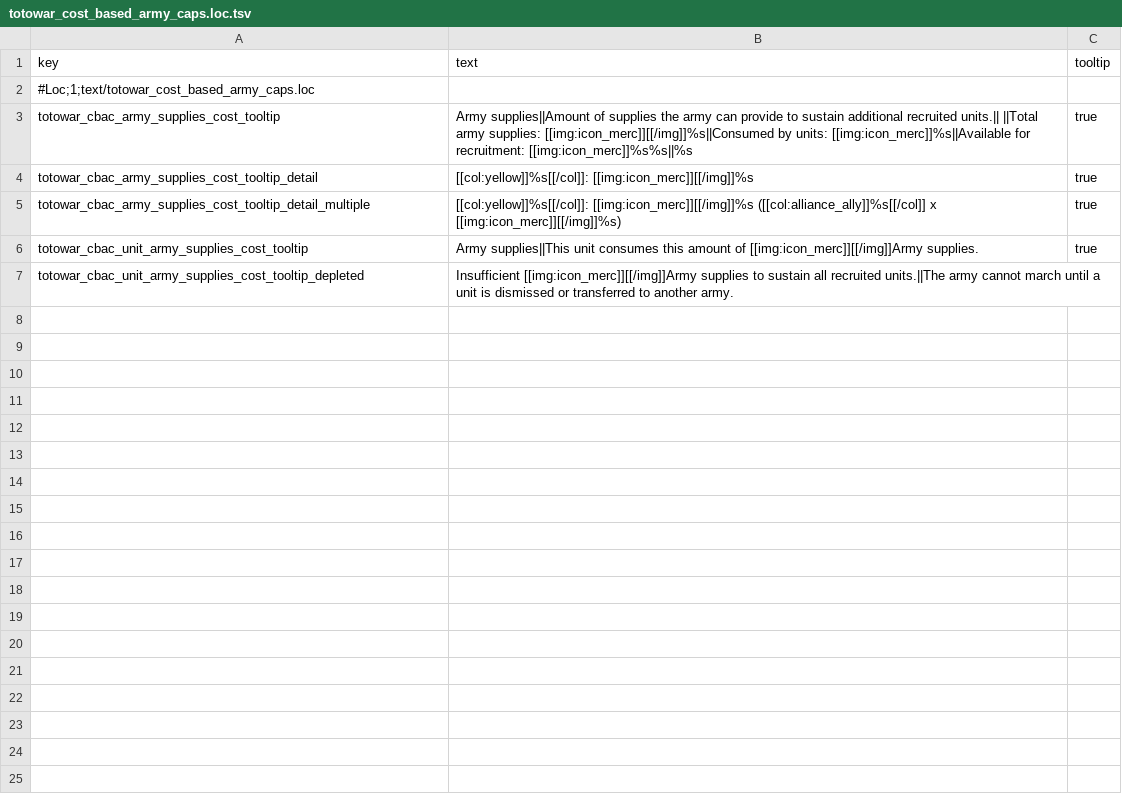
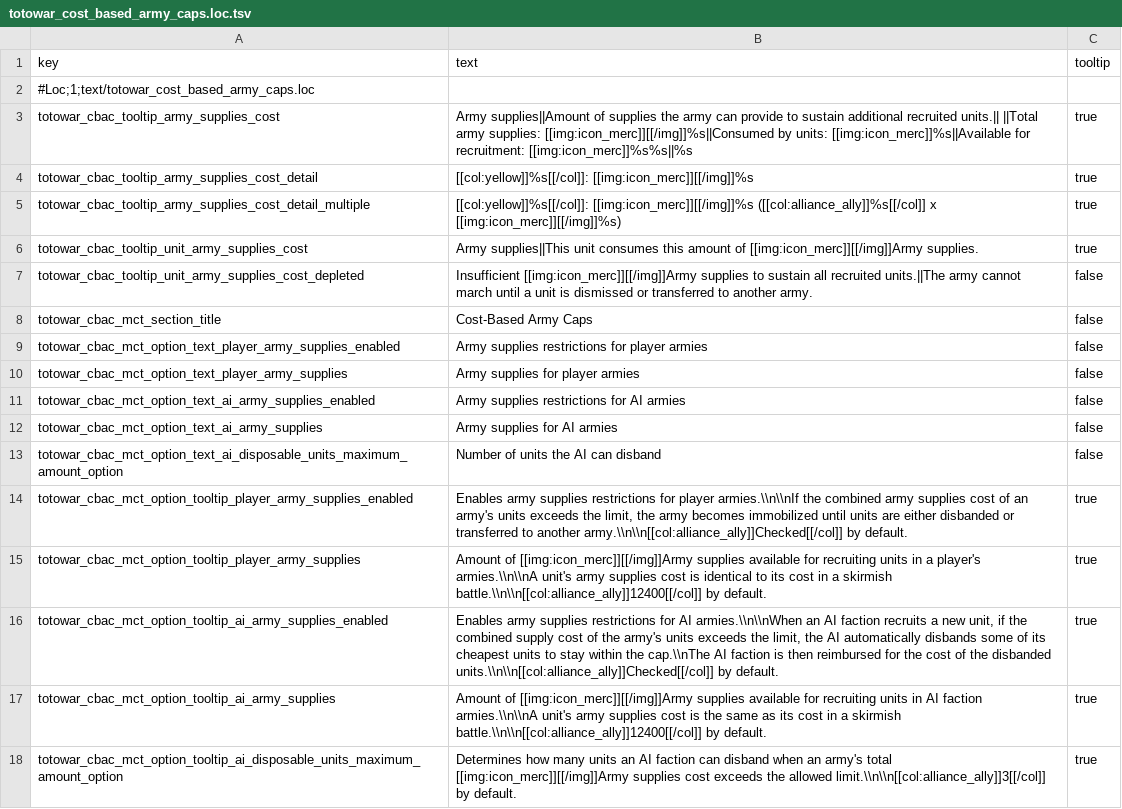
Before and after one commit to Kefff/Totowar.CostBasedArmyCaps, a TSV file: text/totowar_cost_based_army_caps.loc.tsv, drawn as a sheet.

Commit message:
Replace hardcoded texts by text resources.

```diff
--- a/text/totowar_cost_based_army_caps.loc.tsv
+++ b/text/totowar_cost_based_army_caps.loc.tsv
@@ -2,6 +2,17 @@ key	text	tooltip
 #Loc;1;text/totowar_cost_based_army_caps.loc		
-totowar_cbac_army_supplies_cost_tooltip	Army supplies||Amount of supplies the army can provide to sustain additional recruited units.|| ||Total army supplies: [[img:icon_merc]][[/img]]%s||Consumed by units: [[img:icon_merc]]%s||Available for recruitment: [[img:icon_merc]]%s%s||%s	true
-totowar_cbac_army_supplies_cost_tooltip_detail	[[col:yellow]]%s[[/col]]: [[img:icon_merc]][[/img]]%s	true
-totowar_cbac_army_supplies_cost_tooltip_detail_multiple	[[col:yellow]]%s[[/col]]: [[img:icon_merc]][[/img]]%s ([[col:alliance_ally]]%s[[/col]] x [[img:icon_merc]][[/img]]%s)	true
-totowar_cbac_unit_army_supplies_cost_tooltip	Army supplies||This unit consumes this amount of [[img:icon_merc]][[/img]]Army supplies.	true
-totowar_cbac_unit_army_supplies_cost_tooltip_depleted	Insufficient [[img:icon_merc]][[/img]]Army supplies to sustain all recruited units.||The army cannot march until a unit is dismissed or transferred to another army.
+totowar_cbac_tooltip_army_supplies_cost	Army supplies||Amount of supplies the army can provide to sustain additional recruited units.|| ||Total army supplies: [[img:icon_merc]][[/img]]%s||Consumed by units: [[img:icon_merc]]%s||Available for recruitment: [[img:icon_merc]]%s%s||%s	true
+totowar_cbac_tooltip_army_supplies_cost_detail	[[col:yellow]]%s[[/col]]: [[img:icon_merc]][[/img]]%s	true
+totowar_cbac_tooltip_army_supplies_cost_detail_multiple	[[col:yellow]]%s[[/col]]: [[img:icon_merc]][[/img]]%s ([[col:alliance_ally]]%s[[/col]] x [[img:icon_merc]][[/img]]%s)	true
+totowar_cbac_tooltip_unit_army_supplies_cost	Army supplies||This unit consumes this amount of [[img:icon_merc]][[/img]]Army supplies.	true
+totowar_cbac_tooltip_unit_army_supplies_cost_depleted	Insufficient [[img:icon_merc]][[/img]]Army supplies to sustain all recruited units.||The army cannot march until a unit is dismissed or transferred to another army.	false
+totowar_cbac_mct_section_title	Cost-Based Army Caps	false
+totowar_cbac_mct_option_text_player_army_supplies_enabled	Army supplies restrictions for player armies	false
+totowar_cbac_mct_option_text_player_army_supplies	Army supplies for player armies	false
+totowar_cbac_mct_option_text_ai_army_supplies_enabled	Army supplies restrictions for AI armies	false
+totowar_cbac_mct_option_text_ai_army_supplies	Army supplies for AI armies	false
+totowar_cbac_mct_option_text_ai_disposable_units_maximum_amount_option	Number of units the AI can disband	false
+totowar_cbac_mct_option_tooltip_player_army_supplies_enabled	Enables army supplies restrictions for player armies.\\n\\nIf the combined army supplies cost of an army's units exceeds the limit, the army becomes immobilized until units are either disbanded or transferred to another army.\\n\\n[[col:alliance_ally]]Checked[[/col]] by default.	true
+totowar_cbac_mct_option_tooltip_player_army_supplies	Amount of [[img:icon_merc]][[/img]]Army supplies available for recruiting units in a player's armies.\\n\\nA unit's army supplies cost is identical to its cost in a skirmish battle.\\n\\n[[col:alliance_ally]]12400[[/col]] by default.	true
+totowar_cbac_mct_option_tooltip_ai_army_supplies_enabled	Enables army supplies restrictions for AI armies.\\n\\nWhen an AI faction recruits a new unit, if the combined supply cost of the army's units exceeds the limit, the AI automatically disbands some of its cheapest units to stay within the cap.\\nThe AI faction is then reimbursed for the cost of the disbanded units.\\n\\n[[col:alliance_ally]]Checked[[/col]] by default.	true
+totowar_cbac_mct_option_tooltip_ai_army_supplies	Amount of [[img:icon_merc]][[/img]]Army supplies available for recruiting units in AI faction armies.\\n\\nA unit's army supplies cost is the same as its cost in a skirmish battle.\\n\\n[[col:alliance_ally]]12400[[/col]] by default.	true
+totowar_cbac_mct_option_tooltip_ai_disposable_units_maximum_amount_option	Determines how many units an AI faction can disband when an army's total [[img:icon_merc]][[/img]]Army supplies cost exceeds the allowed limit.\\n\\n[[col:alliance_ally]]3[[/col]] by default.	true
```
Also changed, not shown: 8 other files.
